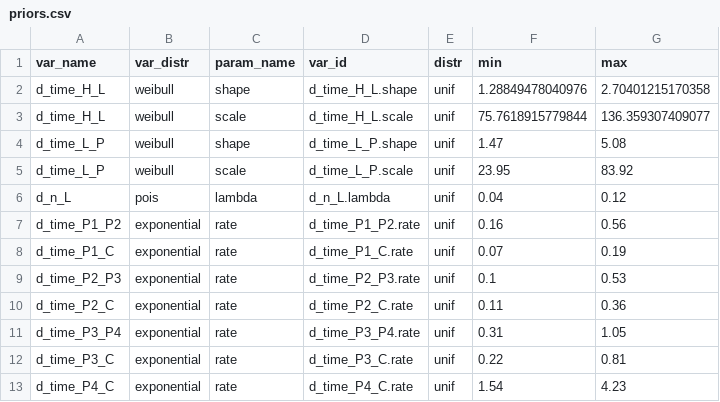
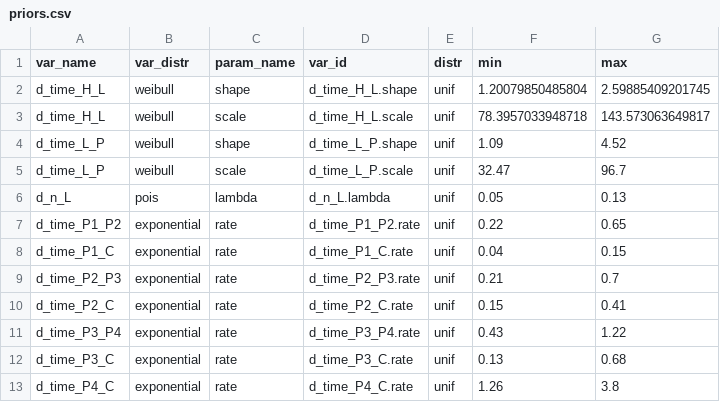
Before and after one commit to sjpi22/tutorial_cancer_modeling_des, a CSV file: data/priors.csv, drawn as a sheet.

Commit message:
Streamline functions to calculate screening outputs, LHS parameter sample, and coverage plot

```diff
--- a/data/priors.csv
+++ b/data/priors.csv
@@ -1,13 +1,13 @@
 "var_name","var_distr","param_name","var_id","distr","min","max"
-"d_time_H_L","weibull","shape","d_time_H_L.shape","unif",1.28849478040976,2.70401215170358
-"d_time_H_L","weibull","scale","d_time_H_L.scale","unif",75.7618915779844,136.359307409077
-"d_time_L_P","weibull","shape","d_time_L_P.shape","unif",1.47,5.08
-"d_time_L_P","weibull","scale","d_time_L_P.scale","unif",23.95,83.92
-"d_n_L","pois","lambda","d_n_L.lambda","unif",0.04,0.12
-"d_time_P1_P2","exponential","rate","d_time_P1_P2.rate","unif",0.16,0.56
-"d_time_P1_C","exponential","rate","d_time_P1_C.rate","unif",0.07,0.19
-"d_time_P2_P3","exponential","rate","d_time_P2_P3.rate","unif",0.1,0.53
-"d_time_P2_C","exponential","rate","d_time_P2_C.rate","unif",0.11,0.36
-"d_time_P3_P4","exponential","rate","d_time_P3_P4.rate","unif",0.31,1.05
-"d_time_P3_C","exponential","rate","d_time_P3_C.rate","unif",0.22,0.81
-"d_time_P4_C","exponential","rate","d_time_P4_C.rate","unif",1.54,4.23
+"d_time_H_L","weibull","shape","d_time_H_L.shape","unif",1.20079850485804,2.59885409201745
+"d_time_H_L","weibull","scale","d_time_H_L.scale","unif",78.3957033948718,143.573063649817
+"d_time_L_P","weibull","shape","d_time_L_P.shape","unif",1.09,4.52
+"d_time_L_P","weibull","scale","d_time_L_P.scale","unif",32.47,96.7
+"d_n_L","pois","lambda","d_n_L.lambda","unif",0.05,0.13
+"d_time_P1_P2","exponential","rate","d_time_P1_P2.rate","unif",0.22,0.65
+"d_time_P1_C","exponential","rate","d_time_P1_C.rate","unif",0.04,0.15
+"d_time_P2_P3","exponential","rate","d_time_P2_P3.rate","unif",0.21,0.7
+"d_time_P2_C","exponential","rate","d_time_P2_C.rate","unif",0.15,0.41
+"d_time_P3_P4","exponential","rate","d_time_P3_P4.rate","unif",0.43,1.22
+"d_time_P3_C","exponential","rate","d_time_P3_C.rate","unif",0.13,0.68
+"d_time_P4_C","exponential","rate","d_time_P4_C.rate","unif",1.26,3.8
```
Also changed, not shown: data/incidence_clinical_cancer.csv, data/n_lesions.csv, 21 other files.
